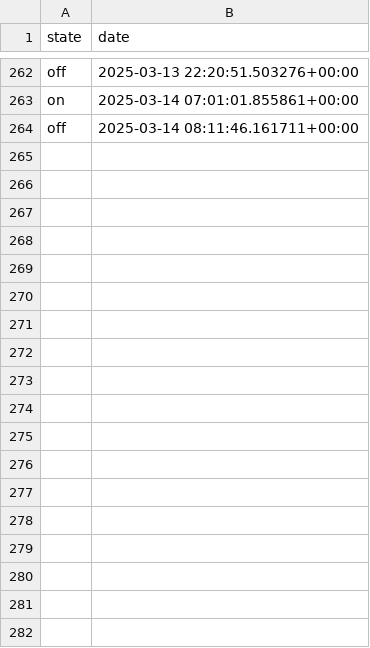
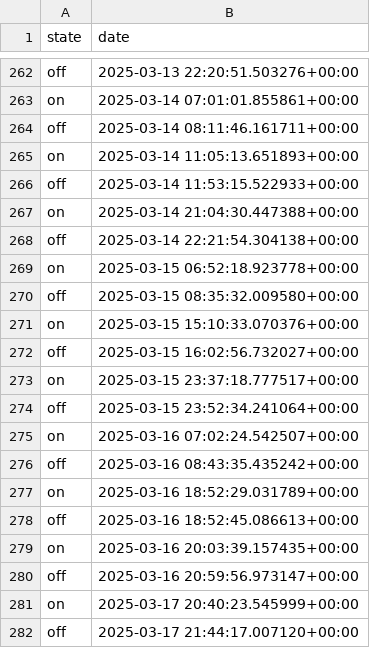
Before and after one commit to TheoBa/opti_elec, a CSV file: data/caussa_db/switch.csv, drawn as a sheet; only a part is shown, gaps mark what is left out.

```diff
--- a/data/caussa_db/switch.csv
+++ b/data/caussa_db/switch.csv
@@ -264 +264,19 @@ on,2025-03-14 07:01:01.855861+00:00
 off,2025-03-14 08:11:46.161711+00:00
+on,2025-03-14 11:05:13.651893+00:00
+off,2025-03-14 11:53:15.522933+00:00
+on,2025-03-14 21:04:30.447388+00:00
+off,2025-03-14 22:21:54.304138+00:00
+on,2025-03-15 06:52:18.923778+00:00
+off,2025-03-15 08:35:32.009580+00:00
+on,2025-03-15 15:10:33.070376+00:00
+off,2025-03-15 16:02:56.732027+00:00
+on,2025-03-15 23:37:18.777517+00:00
+off,2025-03-15 23:52:34.241064+00:00
+on,2025-03-16 07:02:24.542507+00:00
+off,2025-03-16 08:43:35.435242+00:00
+on,2025-03-16 18:52:29.031789+00:00
+off,2025-03-16 18:52:45.086613+00:00
+on,2025-03-16 20:03:39.157435+00:00
+off,2025-03-16 20:59:56.973147+00:00
+on,2025-03-17 20:40:23.545999+00:00
+off,2025-03-17 21:44:17.007120+00:00
```
Also changed, not shown: data/caussa_db/temperature_ext.csv, data/caussa_db/weather.csv, 5 other files.
